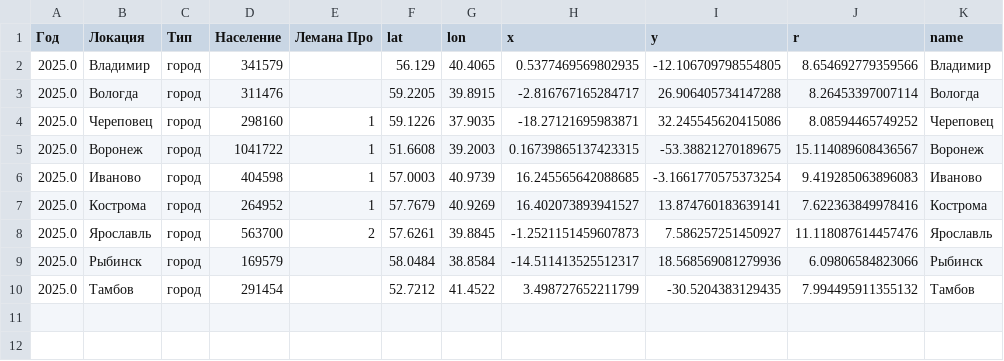
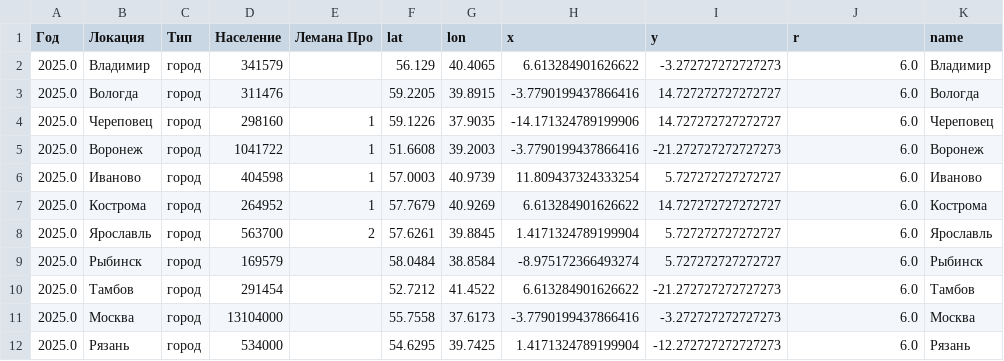
Before and after one commit to eveselove/visual-dolya, a CSV file: population_grid.csv, drawn as a sheet.

```diff
--- a/population_grid.csv
+++ b/population_grid.csv
@@ -1,10 +1,12 @@
 Год,Локация,Тип,Население,Лемана Про,lat,lon,x,y,r,name
-2025.0,Владимир,город,341579,,56.129,40.4065,0.5377469569802935,-12.106709798554805,8.654692779359566,Владимир
-2025.0,Вологда,город,311476,,59.2205,39.8915,-2.816767165284717,26.906405734147288,8.26453397007114,Вологда
-2025.0,Череповец,город,298160,1,59.1226,37.9035,-18.27121695983871,32.245545620415086,8.08594465749252,Череповец
-2025.0,Воронеж,город,1041722,1,51.6608,39.2003,0.16739865137423315,-53.38821270189675,15.114089608436567,Воронеж
-2025.0,Иваново,город,404598,1,57.0003,40.9739,16.245565642088685,-3.1661770575373254,9.419285063896083,Иваново
-2025.0,Кострома,город,264952,1,57.7679,40.9269,16.402073893941527,13.874760183639141,7.622363849978416,Кострома
-2025.0,Ярославль,город,563700,2,57.6261,39.8845,-1.2521151459607873,7.586257251450927,11.118087614457476,Ярославль
-2025.0,Рыбинск,город,169579,,58.0484,38.8584,-14.511413525512317,18.568569081279936,6.09806584823066,Рыбинск
-2025.0,Тамбов,город,291454,,52.7212,41.4522,3.498727652211799,-30.5204383129435,7.994495911355132,Тамбов
+2025.0,Владимир,город,341579,,56.129,40.4065,6.613284901626622,-3.272727272727273,6.0,Владимир
+2025.0,Вологда,город,311476,,59.2205,39.8915,-3.7790199437866416,14.727272727272727,6.0,Вологда
+2025.0,Череповец,город,298160,1,59.1226,37.9035,-14.171324789199906,14.727272727272727,6.0,Череповец
+2025.0,Воронеж,город,1041722,1,51.6608,39.2003,-3.7790199437866416,-21.272727272727273,6.0,Воронеж
+2025.0,Иваново,город,404598,1,57.0003,40.9739,11.809437324333254,5.727272727272727,6.0,Иваново
+2025.0,Кострома,город,264952,1,57.7679,40.9269,6.613284901626622,14.727272727272727,6.0,Кострома
+2025.0,Ярославль,город,563700,2,57.6261,39.8845,1.4171324789199904,5.727272727272727,6.0,Ярославль
+2025.0,Рыбинск,город,169579,,58.0484,38.8584,-8.975172366493274,5.727272727272727,6.0,Рыбинск
+2025.0,Тамбов,город,291454,,52.7212,41.4522,6.613284901626622,-21.272727272727273,6.0,Тамбов
+2025.0,Москва,город,13104000,,55.7558,37.6173,-3.7790199437866416,-3.272727272727273,6.0,Москва
+2025.0,Рязань,город,534000,,54.6295,39.7425,1.4171324789199904,-12.272727272727273,6.0,Рязань
```
Also changed, not shown: 1 other file.
